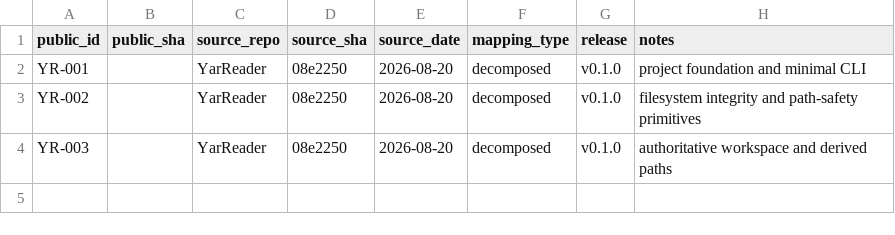
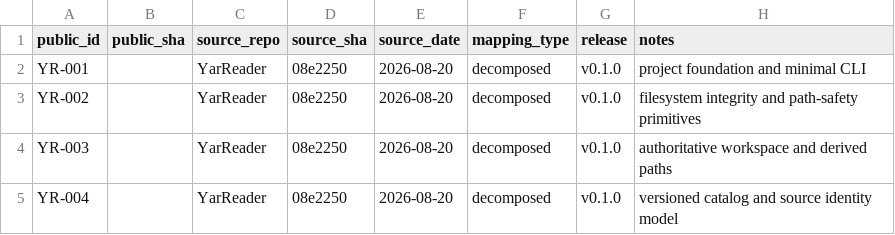
Before and after one commit to SouthernGentlemen/YarReader, a CSV file: docs/history/CHANGE-MAP.csv, drawn as a sheet; the diff names each change by its address in the sheet, - before the commit and + after, or states it on an @@ line.

Commit message:
[YR-004] [FEAT] Introduce the versioned catalog model
Change: Add schema-validated catalog, source, occurrence, inspection, classification, release, normalization, archive, acquisition, and export records with an atomic catalog store.

Reason: Durable source identity and explicit state transitions are required before ingestion behavior can be reconstructed safely.

Impact: Establishes the canonical data contract for the entire pipeline.

Risk: High — schema or identity mistakes can make persisted libraries unreadable or merge unrelated content.

Controls: Zod validation; fixed schema version; content-addressed source identifiers; explicit empty-catalog initializer; atomic persistence.

Validation: npm run typecheck; npm run build; git diff --check.

Evidence: src/domain.ts; src/catalog.ts; package-lock.json.

Rollback: Revert before any catalog files are created with schema version 1.

Source: YarReader 08e2250 (2026-08-20) — decomposed.

Release: v0.1.0.

```diff
--- a/docs/history/CHANGE-MAP.csv
+++ b/docs/history/CHANGE-MAP.csv
+row 5: YR-004 |  | YarReader | 08e2250 | 2026-08-20 | decomposed | v0.1.0 | versioned catalog and source identity model
```
Also changed, not shown: 4 other files.
